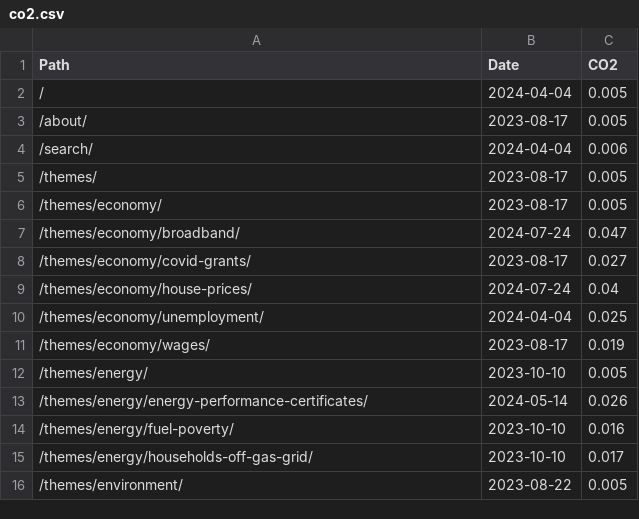
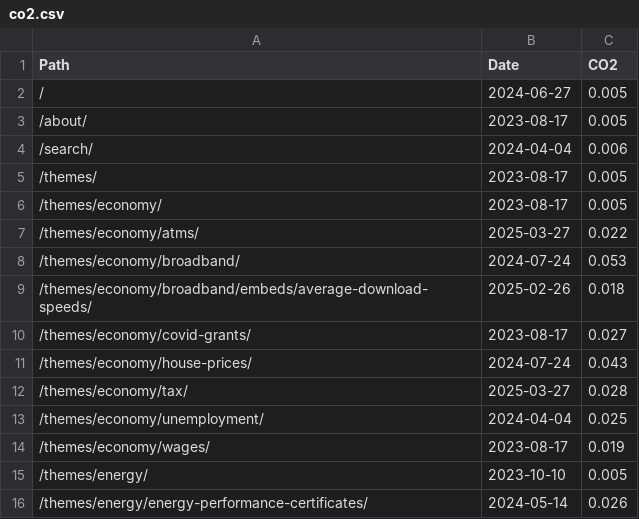
Before and after one commit to open-innovations/constituencies, a CSV file: src/_data/sources/co2.csv, drawn as a sheet; only a part is shown; the shorter side is filled out with more unchanged rows; the diff covers the shown part only.

```diff
--- a/src/_data/sources/co2.csv
+++ b/src/_data/sources/co2.csv
@@ -1,3 +1,3 @@
 Path,Date,CO2
-/,2024-04-04,0.005
+/,2024-06-27,0.005
 /about/,2023-08-17,0.005
@@ -6,5 +6,8 @@ Path,Date,CO2
 /themes/economy/,2023-08-17,0.005
-/themes/economy/broadband/,2024-07-24,0.047
+/themes/economy/atms/,2025-03-27,0.022
+/themes/economy/broadband/,2024-07-24,0.053
+/themes/economy/broadband/embeds/average-download-speeds/,2025-02-26,0.018
 /themes/economy/covid-grants/,2023-08-17,0.027
-/themes/economy/house-prices/,2024-07-24,0.04
+/themes/economy/house-prices/,2024-07-24,0.043
+/themes/economy/tax/,2025-03-27,0.028
 /themes/economy/unemployment/,2024-04-04,0.025
```
Also changed, not shown: 10 added rows, 1 moved row and 3 edited cells elsewhere in this file.
